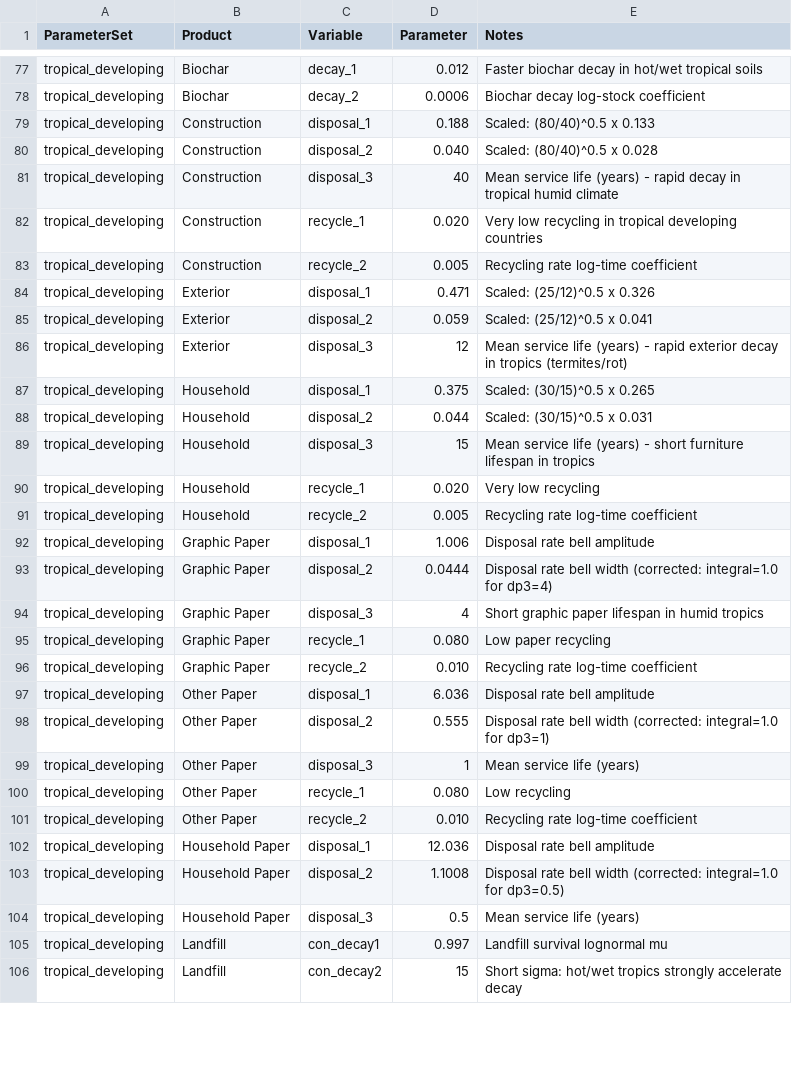
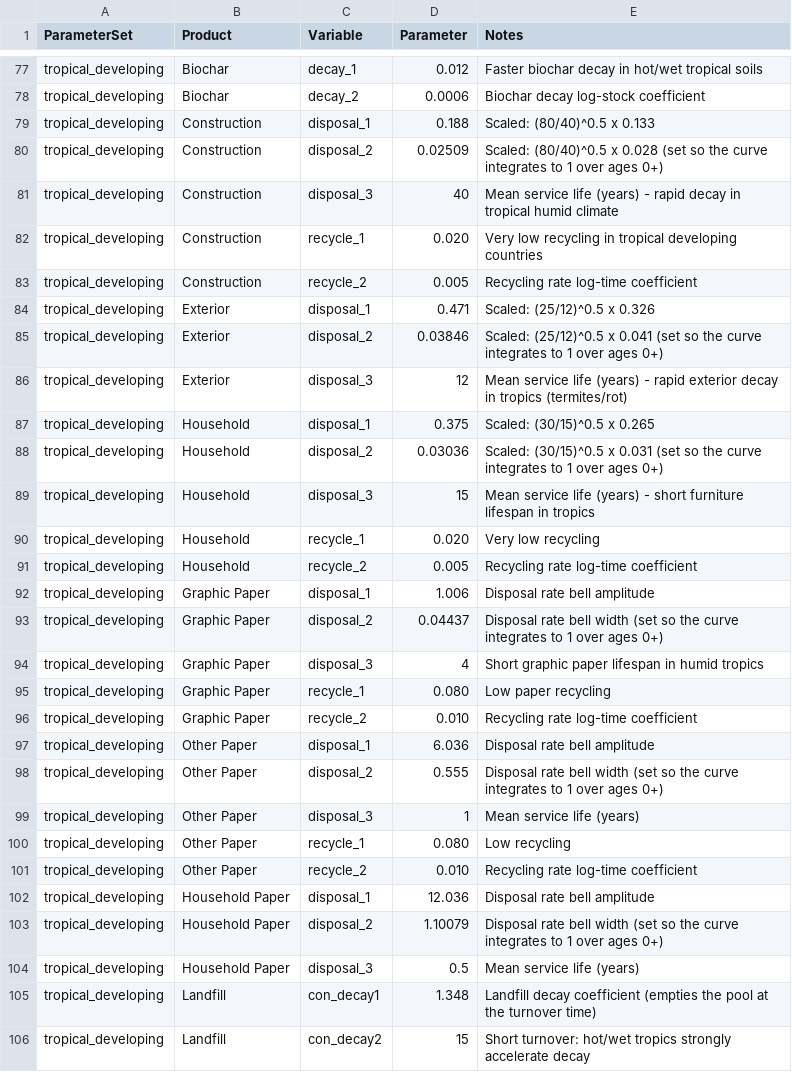
Before and after one commit to xinyuanwylb19/WPsCT, a CSV file: data/FAO Data/WPs_Tracker_paras.csv, drawn as a sheet; only a part is shown, gaps mark what is left out; the diff covers the shown part only.

```diff
--- a/data/FAO Data/WPs_Tracker_paras.csv
+++ b/data/FAO Data/WPs_Tracker_paras.csv
@@ -79,3 +79,3 @@ tropical_developing,Biochar,decay_2,0.0006,Biochar decay log-stock coefficient
 tropical_developing,Construction,disposal_1,0.188,Scaled: (80/40)^0.5 x 0.133
-tropical_developing,Construction,disposal_2,0.040,Scaled: (80/40)^0.5 x 0.028
+tropical_developing,Construction,disposal_2,0.02509,Scaled: (80/40)^0.5 x 0.028 (set so the curve integrates to 1 over ages 0+)
 tropical_developing,Construction,disposal_3,40,Mean service life (years) - rapid decay in tropical humid climate
@@ -84,6 +84,6 @@ tropical_developing,Construction,recycle_2,0.005,Recycling rate log-time coeffic
 tropical_developing,Exterior,disposal_1,0.471,Scaled: (25/12)^0.5 x 0.326
-tropical_developing,Exterior,disposal_2,0.059,Scaled: (25/12)^0.5 x 0.041
+tropical_developing,Exterior,disposal_2,0.03846,Scaled: (25/12)^0.5 x 0.041 (set so the curve integrates to 1 over ages 0+)
 tropical_developing,Exterior,disposal_3,12,Mean service life (years) - rapid exterior decay in tropics (termites/rot)
 tropical_developing,Household,disposal_1,0.375,Scaled: (30/15)^0.5 x 0.265
-tropical_developing,Household,disposal_2,0.044,Scaled: (30/15)^0.5 x 0.031
+tropical_developing,Household,disposal_2,0.03036,Scaled: (30/15)^0.5 x 0.031 (set so the curve integrates to 1 over ages 0+)
 tropical_developing,Household,disposal_3,15,Mean service life (years) - short furniture lifespan in tropics
@@ -92,3 +92,3 @@ tropical_developing,Household,recycle_2,0.005,Recycling rate log-time coefficien
 tropical_developing,Graphic Paper,disposal_1,1.006,Disposal rate bell amplitude
-tropical_developing,Graphic Paper,disposal_2,0.0444,Disposal rate bell width (corrected: integral=1.0 for dp3=4)
+tropical_developing,Graphic Paper,disposal_2,0.04437,Disposal rate bell width (set so the curve integrates to 1 over ages 0+)
 tropical_developing,Graphic Paper,disposal_3,4,Short graphic paper lifespan in humid tropics
@@ -97,3 +97,3 @@ tropical_developing,Graphic Paper,recycle_2,0.010,Recycling rate log-time coeffi
 tropical_developing,Other Paper,disposal_1,6.036,Disposal rate bell amplitude
-tropical_developing,Other Paper,disposal_2,0.555,Disposal rate bell width (corrected: integral=1.0 for dp3=1)
+tropical_developing,Other Paper,disposal_2,0.555,Disposal rate bell width (set so the curve integrates to 1 over ages 0+)
 tropical_developing,Other Paper,disposal_3,1,Mean service life (years)
@@ -102,5 +102,5 @@ tropical_developing,Other Paper,recycle_2,0.010,Recycling rate log-time coeffici
 tropical_developing,Household Paper,disposal_1,12.036,Disposal rate bell amplitude
-tropical_developing,Household Paper,disposal_2,1.1008,Disposal rate bell width (corrected: integral=1.0 for dp3=0.5)
+tropical_developing,Household Paper,disposal_2,1.10079,Disposal rate bell width (set so the curve integrates to 1 over ages 0+)
 tropical_developing,Household Paper,disposal_3,0.5,Mean service life (years)
-tropical_developing,Landfill,con_decay1,0.997,Landfill survival lognormal mu
-tropical_developing,Landfill,con_decay2,15,Short sigma: hot/wet tropics strongly accelerate decay
+tropical_developing,Landfill,con_decay1,1.348,Landfill decay coefficient (empties the pool at the turnover time)
+tropical_developing,Landfill,con_decay2,15,Short turnover: hot/wet tropics strongly accelerate decay
```
Also changed, not shown: 50 edited cells elsewhere in this file, runtime/WPs_Tracker_paras.csv, 6 other files.
